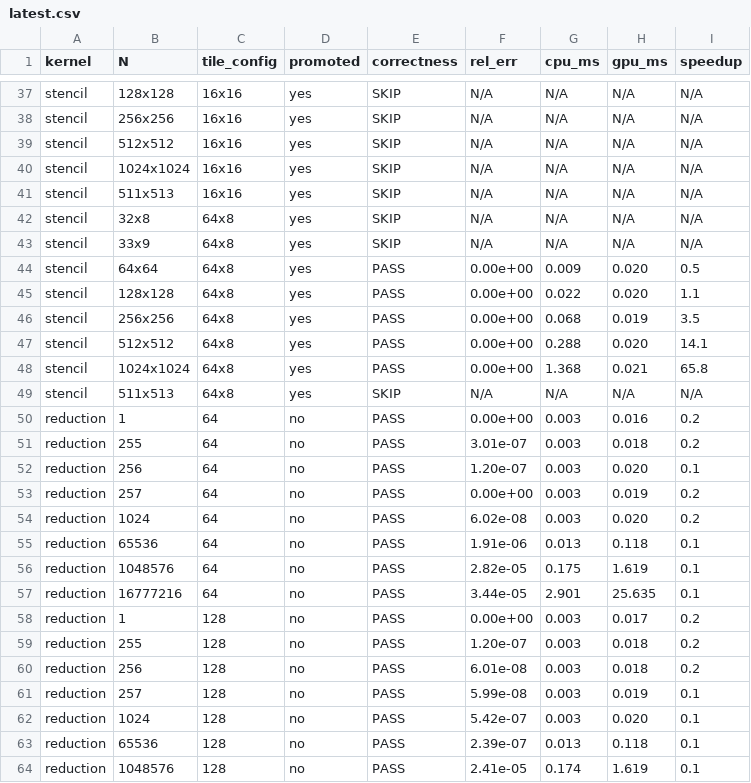
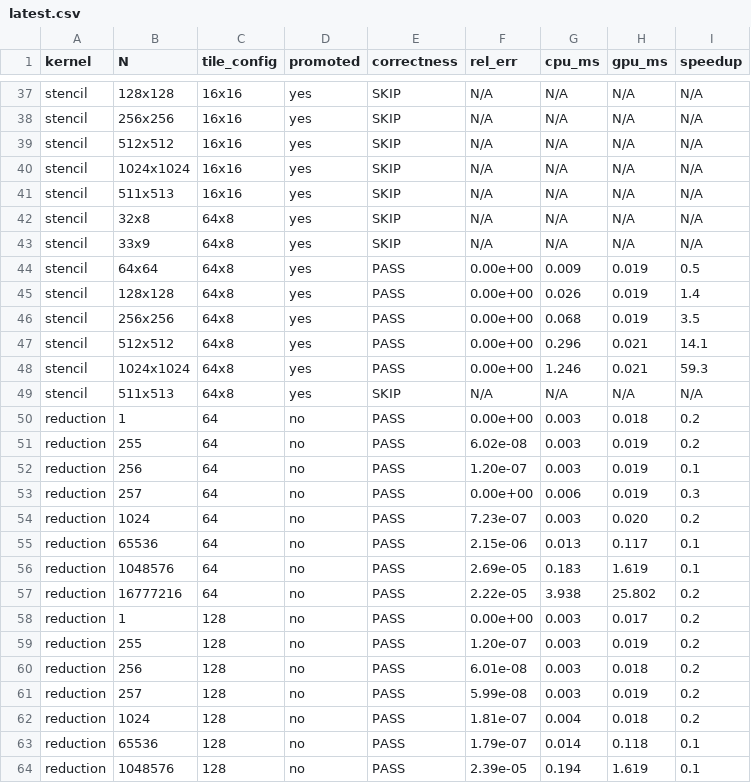
Before and after one commit to chhnb/spmd-dialect, a CSV file: results/robustness/latest.csv, drawn as a sheet; only a part is shown, gaps mark what is left out; the diff covers the shown part only.

Commit message:
Update robustness timing results from round-11 check-full run
Timing values fluctuate between runs due to hardware variability.
All correctness (PASS) and speedup columns are unchanged.
85/85 PASS, 0 FAIL.

```diff
--- a/results/robustness/latest.csv
+++ b/results/robustness/latest.csv
@@ -43,22 +43,22 @@ stencil,32x8,64x8,yes,SKIP,N/A,N/A,N/A,N/A
 stencil,33x9,64x8,yes,SKIP,N/A,N/A,N/A,N/A
-stencil,64x64,64x8,yes,PASS,0.00e+00,0.009,0.020,0.5
-stencil,128x128,64x8,yes,PASS,0.00e+00,0.022,0.020,1.1
+stencil,64x64,64x8,yes,PASS,0.00e+00,0.009,0.019,0.5
+stencil,128x128,64x8,yes,PASS,0.00e+00,0.026,0.019,1.4
 stencil,256x256,64x8,yes,PASS,0.00e+00,0.068,0.019,3.5
-stencil,512x512,64x8,yes,PASS,0.00e+00,0.288,0.020,14.1
-stencil,1024x1024,64x8,yes,PASS,0.00e+00,1.368,0.021,65.8
+stencil,512x512,64x8,yes,PASS,0.00e+00,0.296,0.021,14.1
+stencil,1024x1024,64x8,yes,PASS,0.00e+00,1.246,0.021,59.3
 stencil,511x513,64x8,yes,SKIP,N/A,N/A,N/A,N/A
-reduction,1,64,no,PASS,0.00e+00,0.003,0.016,0.2
-reduction,255,64,no,PASS,3.01e-07,0.003,0.018,0.2
-reduction,256,64,no,PASS,1.20e-07,0.003,0.020,0.1
-reduction,257,64,no,PASS,0.00e+00,0.003,0.019,0.2
-reduction,1024,64,no,PASS,6.02e-08,0.003,0.020,0.2
-reduction,65536,64,no,PASS,1.91e-06,0.013,0.118,0.1
-reduction,1048576,64,no,PASS,2.82e-05,0.175,1.619,0.1
-reduction,16777216,64,no,PASS,3.44e-05,2.901,25.635,0.1
+reduction,1,64,no,PASS,0.00e+00,0.003,0.018,0.2
+reduction,255,64,no,PASS,6.02e-08,0.003,0.019,0.2
+reduction,256,64,no,PASS,1.20e-07,0.003,0.019,0.1
+reduction,257,64,no,PASS,0.00e+00,0.006,0.019,0.3
+reduction,1024,64,no,PASS,7.23e-07,0.003,0.020,0.2
+reduction,65536,64,no,PASS,2.15e-06,0.013,0.117,0.1
+reduction,1048576,64,no,PASS,2.69e-05,0.183,1.619,0.1
+reduction,16777216,64,no,PASS,2.22e-05,3.938,25.802,0.2
 reduction,1,128,no,PASS,0.00e+00,0.003,0.017,0.2
-reduction,255,128,no,PASS,1.20e-07,0.003,0.018,0.2
+reduction,255,128,no,PASS,1.20e-07,0.003,0.019,0.2
 reduction,256,128,no,PASS,6.01e-08,0.003,0.018,0.2
-reduction,257,128,no,PASS,5.99e-08,0.003,0.019,0.1
-reduction,1024,128,no,PASS,5.42e-07,0.003,0.020,0.1
-reduction,65536,128,no,PASS,2.39e-07,0.013,0.118,0.1
-reduction,1048576,128,no,PASS,2.41e-05,0.174,1.619,0.1
+reduction,257,128,no,PASS,5.99e-08,0.003,0.019,0.2
+reduction,1024,128,no,PASS,1.81e-07,0.004,0.018,0.2
+reduction,65536,128,no,PASS,1.79e-07,0.014,0.118,0.1
+reduction,1048576,128,no,PASS,2.39e-05,0.194,1.619,0.1
```
Also changed, not shown: 66 edited cells elsewhere in this file.
